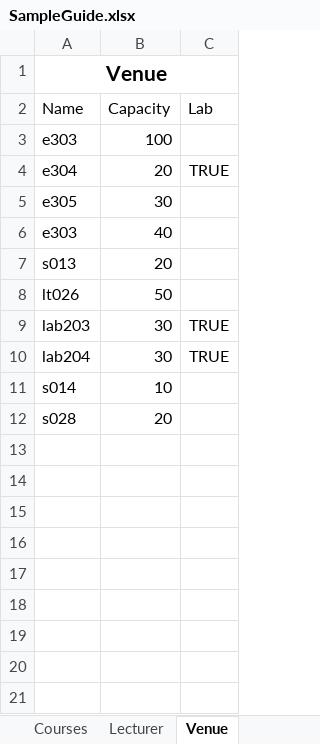
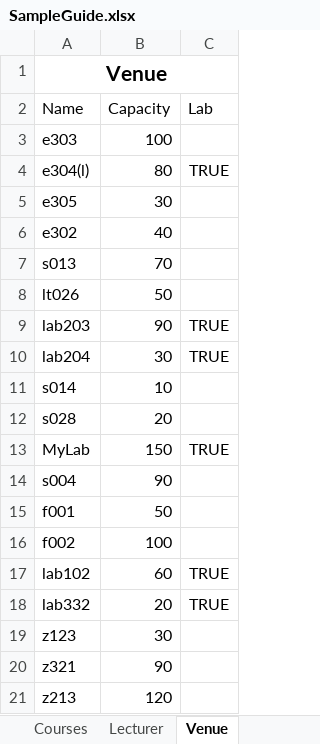
Before and after one commit to PhillzMike/Timetable-Scheduling-System, an Excel workbook: Timetable/SampleGuide.xlsx, sheet Venue, drawn as a sheet; values as stored, in another font and other column widths than the file's, no borders; removed rows and columns are numbered as before the commit, all else as after; the diff names each change by its address in the sheet, - before the commit and + after, or states it on an @@ line.

```diff
--- a/Timetable/SampleGuide.xlsx (sheet Venue)
+++ b/Timetable/SampleGuide.xlsx (sheet Venue)
-row 4: e304 | 20 | TRUE
+row 4: e304(l) | 80 | TRUE
-A6 (Name): e303
+A6 (Name): e302
-B7 (Capacity): 20
+B7 (Capacity): 70
-B9 (Capacity): 30
+B9 (Capacity): 90
+row 13: MyLab | 150 | TRUE
+row 14: s004 | 90
+row 15: f001 | 50
+row 16: f002 | 100
+row 17: lab102 | 60 | TRUE
+row 18: lab332 | 20 | TRUE
+row 19: z123 | 30
+row 20: z321 | 90
+row 21: z213 | 120
```
Also changed, not shown: sheet Student, sheet Courses, sheet Lecturer, other sheet tabs, 9 other files.
